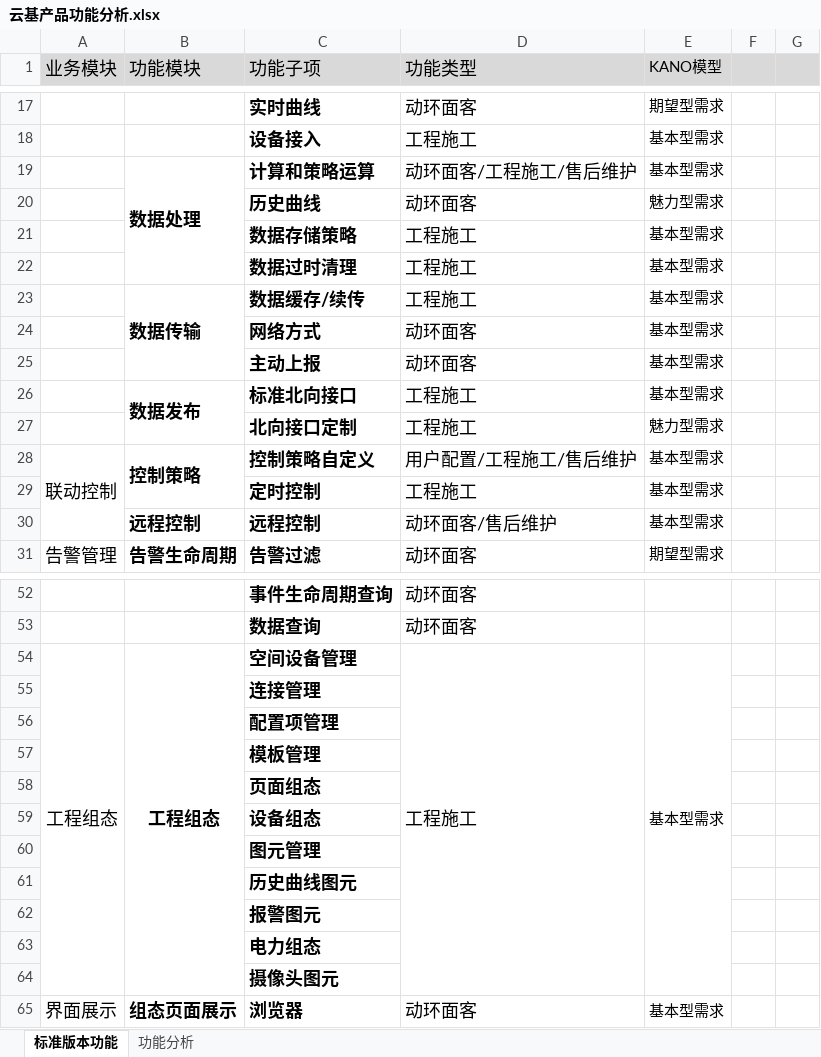
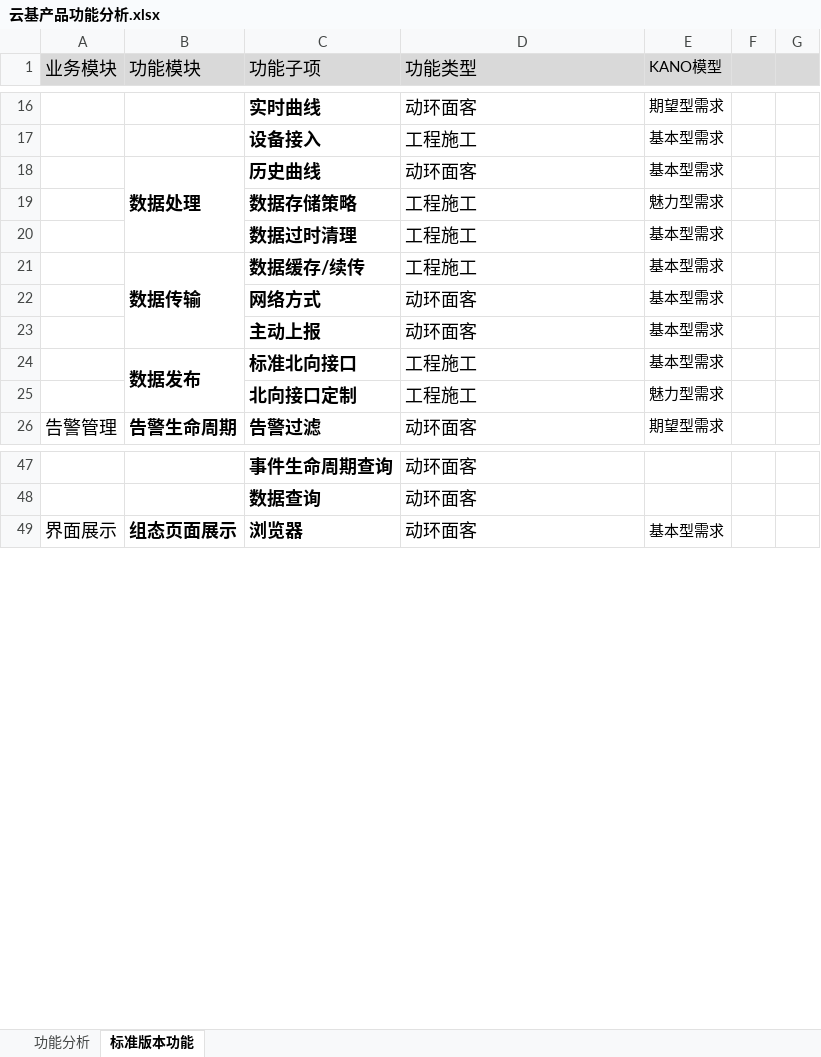
Before and after one commit to crisisjungle/yunjispecial, an Excel workbook: 云基产品功能分析.xlsx, sheet 标准版本功能, drawn as a sheet; only a part is shown, gaps mark what is left out; values as stored, in another font and other column widths than the file's, no borders; removed rows and columns are numbered as before the commit, all else as after; the diff covers the shown part only; the diff names each change by its address in the sheet, - before the commit and + after, or states it on an @@ line.

```diff
--- a/云基产品功能分析.xlsx (sheet 标准版本功能)
+++ b/云基产品功能分析.xlsx (sheet 标准版本功能)
@@ sheet tab order changed: 功能分析 | 标准版本功能 @@
-row 19:  | 数据处理 | 计算和策略运算 | 动环面客/工程施工/售后维护 | 基本型需求
-B18 (功能模块): (empty)
+B18 (功能模块): 数据处理
+B18:B20 merged
-E18 (KANO模型): 魅力型需求
+E18 (KANO模型): 基本型需求
-E19 (KANO模型): 基本型需求
+E19 (KANO模型): 魅力型需求
-row 28: 联动控制 | 控制策略 | 控制策略自定义 | 用户配置/工程施工/售后维护 | 基本型需求
-row 29:  |  | 定时控制 | 工程施工 | 基本型需求
-row 30:  | 远程控制 | 远程控制 | 动环面客/售后维护 | 基本型需求
-row 54: 工程组态 | 工程组态 | 空间设备管理 | 工程施工 | 基本型需求
-row 55:  |  | 连接管理
-row 56:  |  | 配置项管理
-row 57:  |  | 模板管理
-row 58:  |  | 页面组态
-row 59:  |  | 设备组态
-row 60:  |  | 图元管理
-row 61:  |  | 历史曲线图元
-row 62:  |  | 报警图元
-row 63:  |  | 电力组态
-row 64:  |  | 摄像头图元
```
Also changed, not shown: 1 removed row and 5 edited cells elsewhere in this sheet, sheet 功能分析, hidden cells, 云基功能分析.xlsx, 6 other files.
